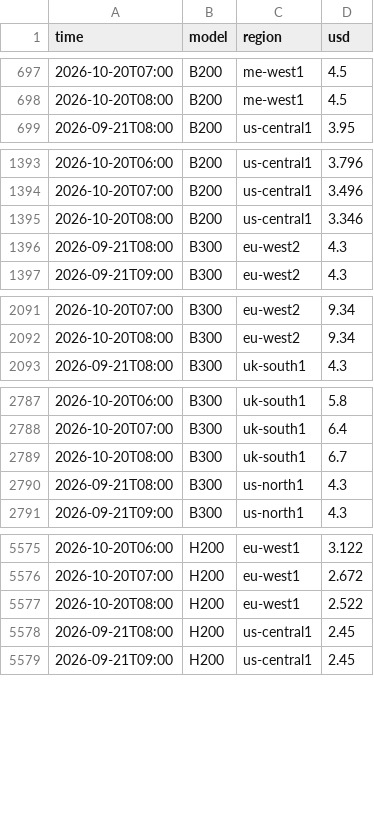
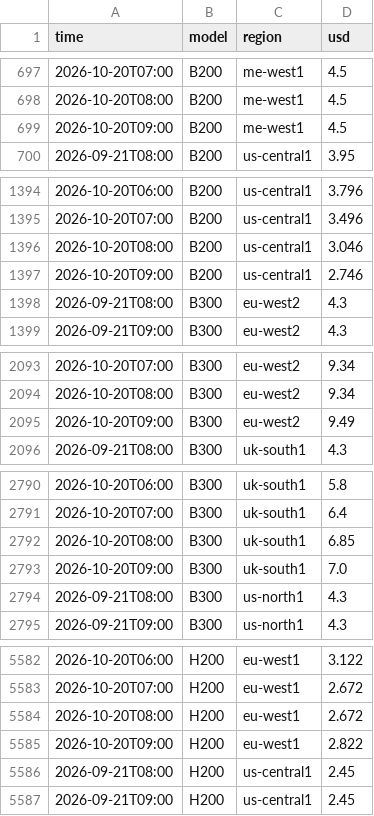
Before and after one commit to jejukairos/ai-credit-risk-dashboard, a CSV file: data/nebius_spot.csv, drawn as a sheet; only a part is shown, gaps mark what is left out; the diff covers the shown part only.

```diff
--- a/data/nebius_spot.csv
+++ b/data/nebius_spot.csv
@@ -698,2 +698,3 @@ time,model,region,usd
 2026-10-20T08:00,B200,me-west1,4.5
+2026-10-20T09:00,B200,me-west1,4.5
 2026-09-21T08:00,B200,us-central1,3.95
@@ -1394,3 +1395,4 @@ time,model,region,usd
 2026-10-20T07:00,B200,us-central1,3.496
-2026-10-20T08:00,B200,us-central1,3.346
+2026-10-20T08:00,B200,us-central1,3.046
+2026-10-20T09:00,B200,us-central1,2.746
 2026-09-21T08:00,B300,eu-west2,4.3
@@ -2092,2 +2094,3 @@ time,model,region,usd
 2026-10-20T08:00,B300,eu-west2,9.34
+2026-10-20T09:00,B300,eu-west2,9.49
 2026-09-21T08:00,B300,uk-south1,4.3
@@ -2788,3 +2791,4 @@ time,model,region,usd
 2026-10-20T07:00,B300,uk-south1,6.4
-2026-10-20T08:00,B300,uk-south1,6.7
+2026-10-20T08:00,B300,uk-south1,6.85
+2026-10-20T09:00,B300,uk-south1,7.0
 2026-09-21T08:00,B300,us-north1,4.3
@@ -5576,3 +5583,4 @@ time,model,region,usd
 2026-10-20T07:00,H200,eu-west1,2.672
-2026-10-20T08:00,H200,eu-west1,2.522
+2026-10-20T08:00,H200,eu-west1,2.672
+2026-10-20T09:00,H200,eu-west1,2.822
 2026-09-21T08:00,H200,us-central1,2.45
```
Also changed, not shown: 4 added rows elsewhere in this file, data/fear_greed.csv, data/kosdaq.csv, 4 other files.
